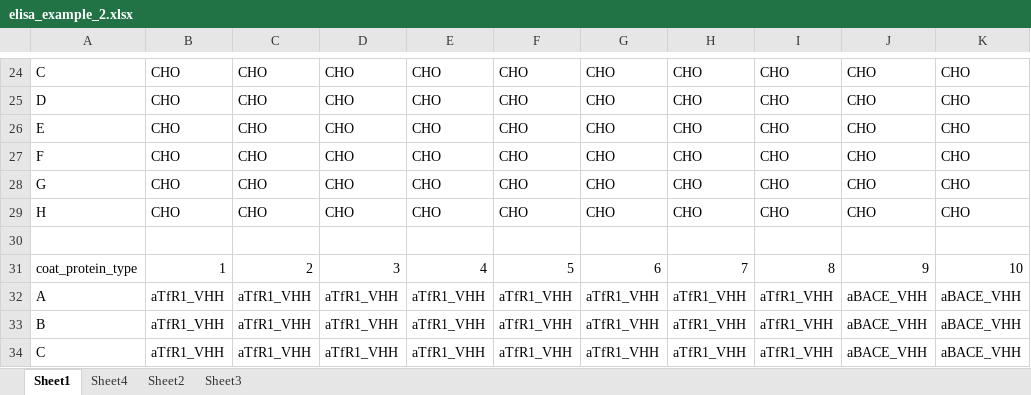
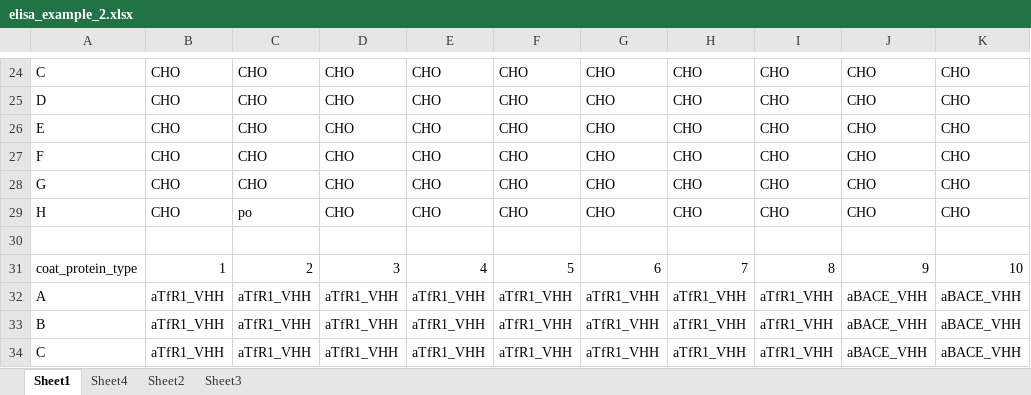
Before and after one commit to shubhamdutta26/elisa, an Excel workbook: inst/extdata/elisa_example_2.xlsx, sheet Sheet1, drawn as a sheet; only a part is shown, gaps mark what is left out; values as stored, in another font and other column widths than the file's, no borders; the diff names each change by its address in the sheet, - before the commit and + after, or states it on an @@ line.

```diff
--- a/inst/extdata/elisa_example_2.xlsx (sheet Sheet1)
+++ b/inst/extdata/elisa_example_2.xlsx (sheet Sheet1)
-C29: CHO
+C29: po
```
Also changed, not shown: 3 other files.
